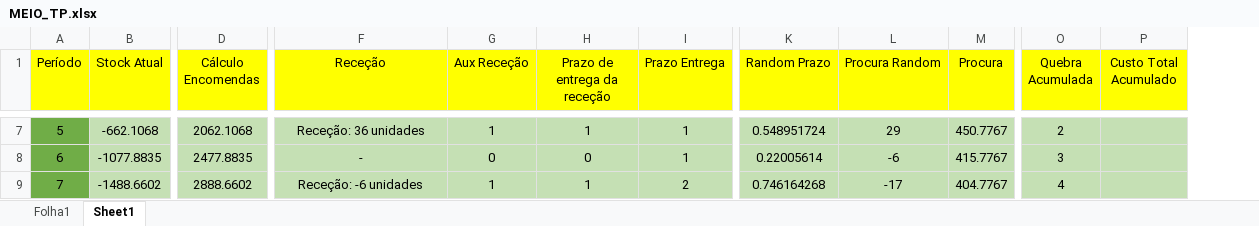
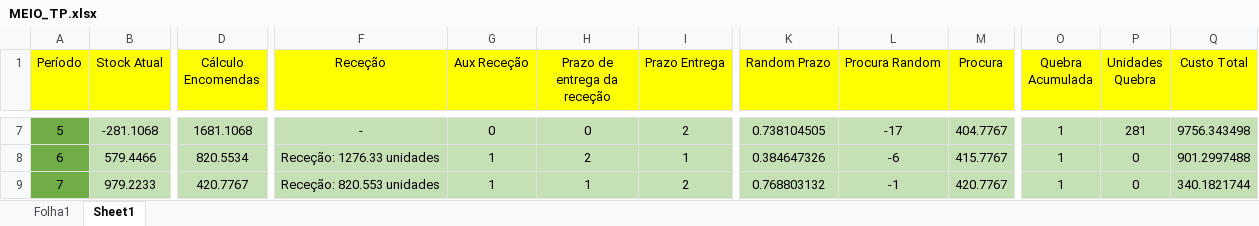
Before and after one commit to MelhorQueSVN/MEIO, an Excel workbook: Excel/MEIO_TP.xlsx, sheet Sheet1, drawn as a sheet; only a part is shown, gaps mark what is left out; values as stored, in another font and other column widths than the file's, no borders; removed rows and columns are numbered as before the commit, all else as after; the diff covers the shown part only; the diff names each change by its address in the sheet, - before the commit and + after, or states it on an @@ line.

```diff
--- a/Excel/MEIO_TP.xlsx (sheet Sheet1)
+++ b/Excel/MEIO_TP.xlsx (sheet Sheet1)
-column P (Custo Total Acumulado), empty
+column P (Unidades Quebra), rows 7-9: 281 | 0 | 0
+column Q (Custo Total), rows 7-9: 9756.343498 | 901.2997488 | 340.1821744
-B7 (Stock Atual): -662.1068
+B7 (Stock Atual): -281.1068
-D7 (Cálculo Encomendas): 2062.1068
+D7 (Cálculo Encomendas): 1681.1068
-F7 (Receção): Receção: 36 unidades
+F7 (Receção): -
-G7 (Aux Receção): 1
+G7 (Aux Receção): 0
-H7 (Prazo de entrega da receção): 1
+H7 (Prazo de entrega da receção): 0
-I7 (Prazo Entrega): 1
+I7 (Prazo Entrega): 2
-K7 (Random Prazo): 0.548951724
+K7 (Random Prazo): 0.738104505
-L7 (Procura Random): 29
+L7 (Procura Random): -17
-M7 (Procura): 450.7767
+M7 (Procura): 404.7767
-O7 (Quebra Acumulada): 2
+O7 (Quebra Acumulada): 1
-B8 (Stock Atual): -1077.8835
+B8 (Stock Atual): 579.4466
-D8 (Cálculo Encomendas): 2477.8835
+D8 (Cálculo Encomendas): 820.5534
-F8 (Receção): -
+F8 (Receção): Receção: 1276.33 unidades
-G8 (Aux Receção): 0
+G8 (Aux Receção): 1
-H8 (Prazo de entrega da receção): 0
+H8 (Prazo de entrega da receção): 2
-K8 (Random Prazo): 0.22005614
+K8 (Random Prazo): 0.384647326
-O8 (Quebra Acumulada): 3
+O8 (Quebra Acumulada): 1
-B9 (Stock Atual): -1488.6602
+B9 (Stock Atual): 979.2233
-D9 (Cálculo Encomendas): 2888.6602
+D9 (Cálculo Encomendas): 420.7767
-F9 (Receção): Receção: -6 unidades
+F9 (Receção): Receção: 820.553 unidades
-K9 (Random Prazo): 0.746164268
+K9 (Random Prazo): 0.768803132
-L9 (Procura Random): -17
+L9 (Procura Random): -1
-M9 (Procura): 404.7767
+M9 (Procura): 420.7767
-O9 (Quebra Acumulada): 4
+O9 (Quebra Acumulada): 1
```
Also changed, not shown: 445 edited cells and cell formats elsewhere in this sheet, formulas that keep their value.
